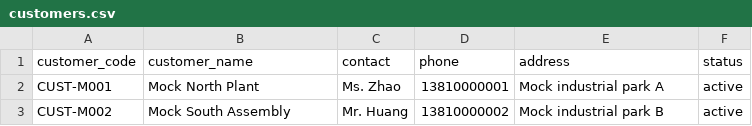
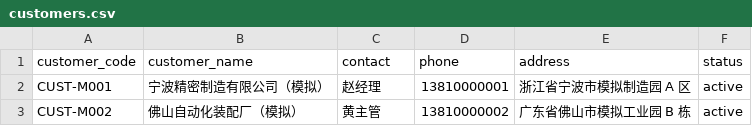
Before and after one commit to yangzhenheng/ERP-Implementation-Delivery-Lab, a CSV file: data/import/customers.csv, drawn as a sheet.

```diff
--- a/data/import/customers.csv
+++ b/data/import/customers.csv
@@ -1,3 +1,3 @@
 customer_code,customer_name,contact,phone,address,status
-CUST-M001,Mock North Plant,Ms. Zhao,13810000001,Mock industrial park A,active
-CUST-M002,Mock South Assembly,Mr. Huang,13810000002,Mock industrial park B,active
+CUST-M001,宁波精密制造有限公司（模拟）,赵经理,13810000001,浙江省宁波市模拟制造园 A 区,active
+CUST-M002,佛山自动化装配厂（模拟）,黄主管,13810000002,广东省佛山市模拟工业园 B 栋,active
```
Also changed, not shown: 43 other files.
